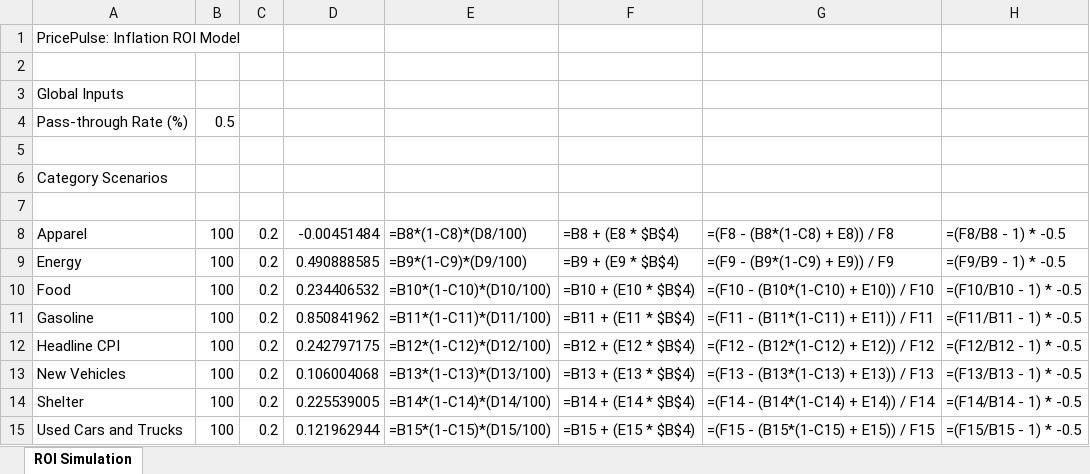
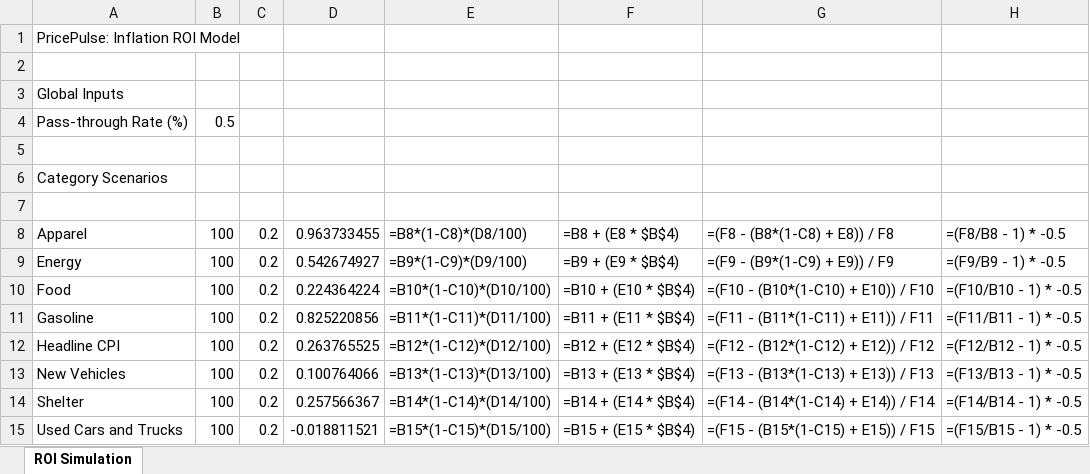
Before and after one commit to ashiksharonm/PricePulse--Inflation-driven-Pricing-Strategy, an Excel workbook: excel_model/pricing_roi_model.xlsx, sheet ROI Simulation, drawn as a sheet; values as stored, in another font and other column widths than the file's, no borders; formulas without a stored value are shown as written; the diff names each change by its address in the sheet, - before the commit and + after, or states it on an @@ line.

```diff
--- a/excel_model/pricing_roi_model.xlsx (sheet ROI Simulation)
+++ b/excel_model/pricing_roi_model.xlsx (sheet ROI Simulation)
-D8: -0.00451484
+D8: 0.963733455
-D9: 0.490888585
+D9: 0.542674927
-D10: 0.234406532
+D10: 0.224364224
-D11: 0.850841962
+D11: 0.825220856
-D12: 0.242797175
+D12: 0.263765525
-D13: 0.106004068
+D13: 0.100764066
-D14: 0.225539005
+D14: 0.257566367
-D15: 0.121962944
+D15: -0.018811521
```
Also changed, not shown: 4 other files.
